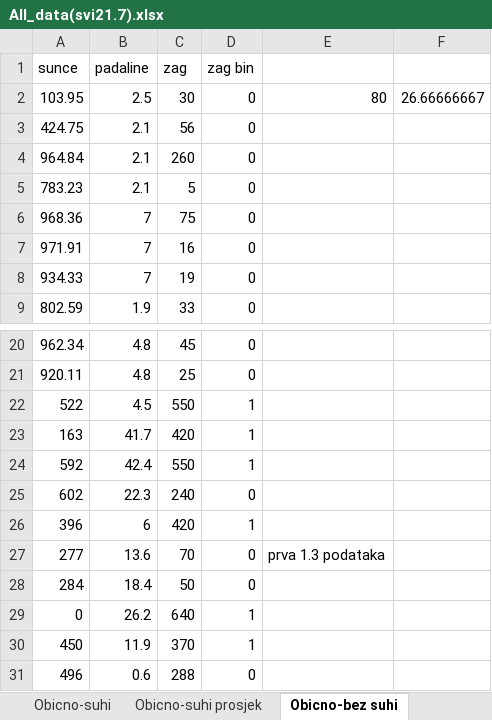
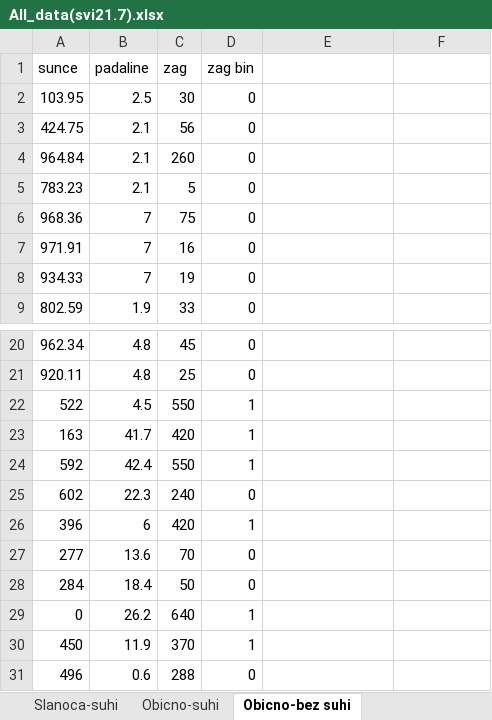
Before and after one commit to pelered/IKPS, an Excel workbook: All_data(svi21.7).xlsx, sheet Obicno-bez suhi, drawn as a sheet; only a part is shown, gaps mark what is left out; values as stored, in another font and other column widths than the file's, no borders; the diff names each change by its address in the sheet, - before the commit and + after, or states it on an @@ line.

```diff
--- a/All_data(svi21.7).xlsx (sheet Obicno-bez suhi)
+++ b/All_data(svi21.7).xlsx (sheet Obicno-bez suhi)
-E2: 80
+E2: (empty)
-F2: 26.66666667
+F2: (empty)
-E27: prva 1.3 podataka
+E27: (empty)
```
Also changed, not shown: sheet Obicno-suhi, sheet Slanoca-suhi, other sheet tabs, formulas that keep their value.
